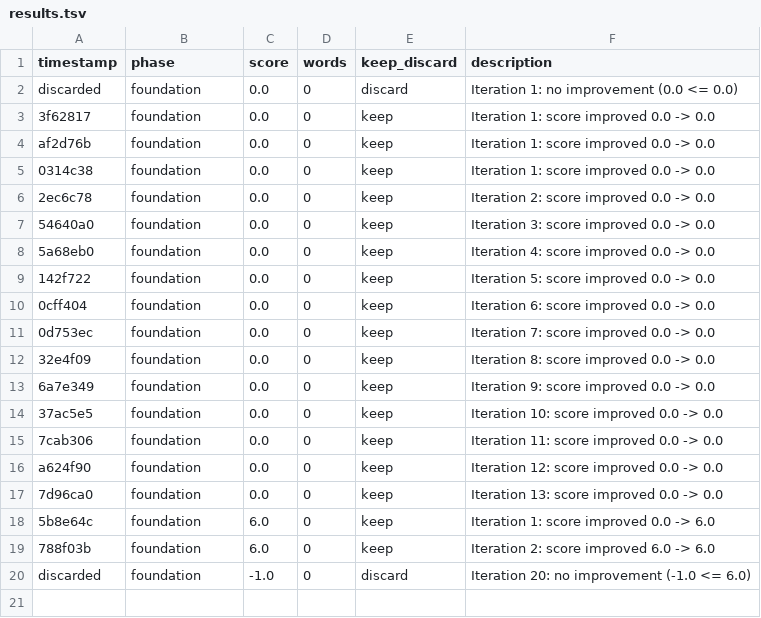
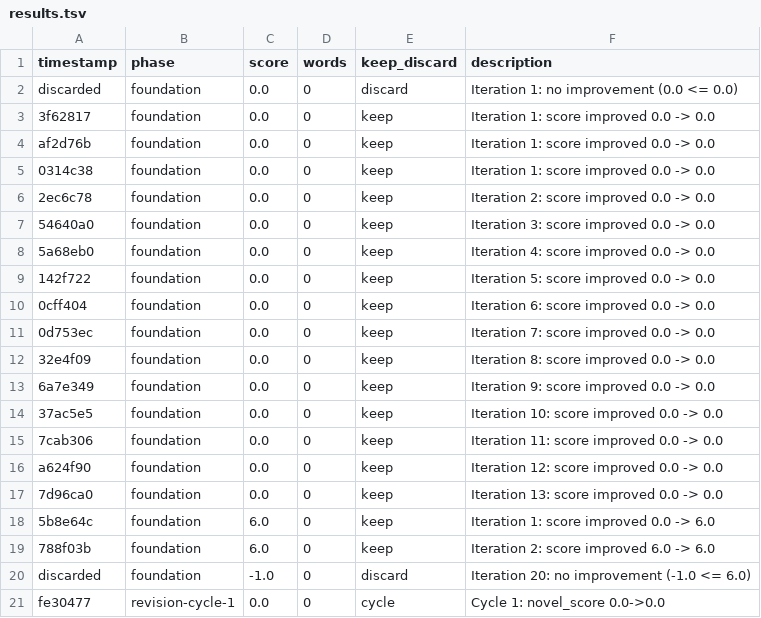
Before and after one commit to NousResearch/autonovel, a TSV file: results.tsv, drawn as a sheet.

Commit message:
revision cycle 2 complete: novel_score 0.0

```diff
--- a/results.tsv
+++ b/results.tsv
@@ -20 +20,2 @@ a624f90	foundation	0.0	0	keep	Iteration 12: score improved 0.0 -> 0.0
 discarded	foundation	-1.0	0	discard	Iteration 20: no improvement (-1.0 <= 6.0)
+fe30477	revision-cycle-1	0.0	0	cycle	Cycle 1: novel_score 0.0->0.0
```
Also changed, not shown: 1 other file.
